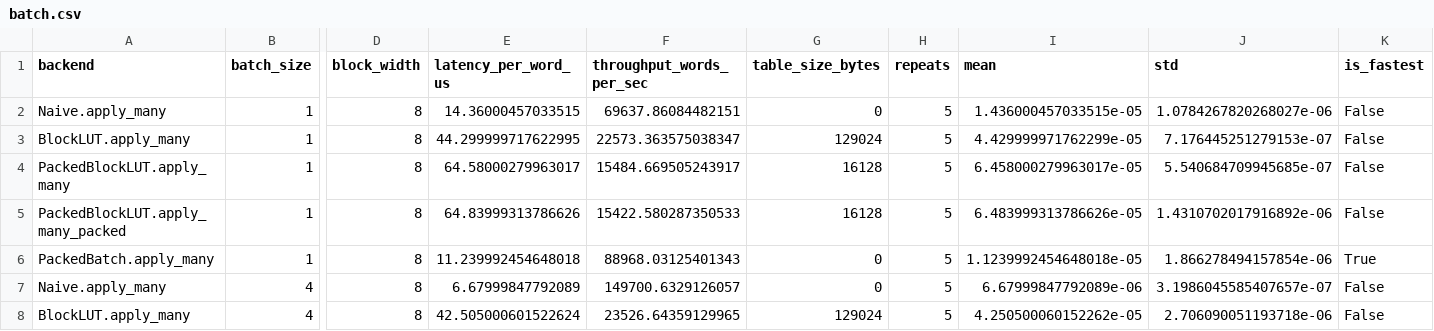
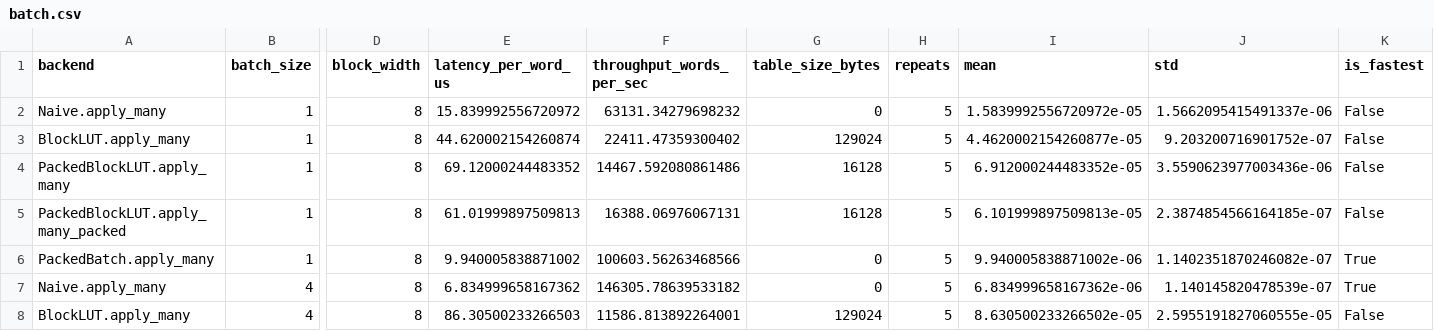
Before and after one commit to Lingxin-Zhang/l121343564uzzllxx, a CSV file: results/raw/batch.csv, drawn as a sheet; only a part is shown, gaps mark what is left out; the diff covers the shown part only; the diff names each change by its address in the sheet, - before the commit and + after, or states it on an @@ line.

```diff
--- a/results/raw/batch.csv
+++ b/results/raw/batch.csv
-E2 (latency_per_word_us): 14.36000457033515
+E2 (latency_per_word_us): 15.839992556720972
-F2 (throughput_words_per_sec): 69637.86084482151
+F2 (throughput_words_per_sec): 63131.34279698232
-I2 (mean): 1.436000457033515e-05
+I2 (mean): 1.5839992556720972e-05
-J2 (std): 1.0784267820268027e-06
+J2 (std): 1.5662095415491337e-06
-E3 (latency_per_word_us): 44.299999717622995
+E3 (latency_per_word_us): 44.620002154260874
-F3 (throughput_words_per_sec): 22573.363575038347
+F3 (throughput_words_per_sec): 22411.47359300402
-I3 (mean): 4.429999971762299e-05
+I3 (mean): 4.4620002154260877e-05
-J3 (std): 7.176445251279153e-07
+J3 (std): 9.203200716901752e-07
-E4 (latency_per_word_us): 64.58000279963017
+E4 (latency_per_word_us): 69.12000244483352
-F4 (throughput_words_per_sec): 15484.669505243917
+F4 (throughput_words_per_sec): 14467.592080861486
-I4 (mean): 6.458000279963017e-05
+I4 (mean): 6.912000244483352e-05
-J4 (std): 5.540684709945685e-07
+J4 (std): 3.5590623977003436e-06
-E5 (latency_per_word_us): 64.83999313786626
+E5 (latency_per_word_us): 61.01999897509813
-F5 (throughput_words_per_sec): 15422.580287350533
+F5 (throughput_words_per_sec): 16388.06976067131
-I5 (mean): 6.483999313786626e-05
+I5 (mean): 6.101999897509813e-05
-J5 (std): 1.4310702017916892e-06
+J5 (std): 2.3874854566164185e-07
-E6 (latency_per_word_us): 11.239992454648018
+E6 (latency_per_word_us): 9.940005838871002
-F6 (throughput_words_per_sec): 88968.03125401343
+F6 (throughput_words_per_sec): 100603.56263468566
-I6 (mean): 1.1239992454648018e-05
+I6 (mean): 9.940005838871002e-06
-J6 (std): 1.866278494157854e-06
+J6 (std): 1.1402351870246082e-07
-E7 (latency_per_word_us): 6.67999847792089
+E7 (latency_per_word_us): 6.834999658167362
-F7 (throughput_words_per_sec): 149700.6329126057
+F7 (throughput_words_per_sec): 146305.78639533182
-I7 (mean): 6.67999847792089e-06
+I7 (mean): 6.834999658167362e-06
-J7 (std): 3.1986045585407657e-07
+J7 (std): 1.140145820478539e-07
-K7 (is_fastest): False
+K7 (is_fastest): True
-E8 (latency_per_word_us): 42.505000601522624
+E8 (latency_per_word_us): 86.30500233266503
-F8 (throughput_words_per_sec): 23526.64359129965
+F8 (throughput_words_per_sec): 11586.813892264001
-I8 (mean): 4.250500060152262e-05
+I8 (mean): 8.630500233266502e-05
-J8 (std): 2.706090051193718e-06
+J8 (std): 2.5955191827060555e-05
```
Also changed, not shown: 119 edited cells elsewhere in this file, results/raw/bch_syndrome.csv, results/raw/block_width.csv, 48 other files.
